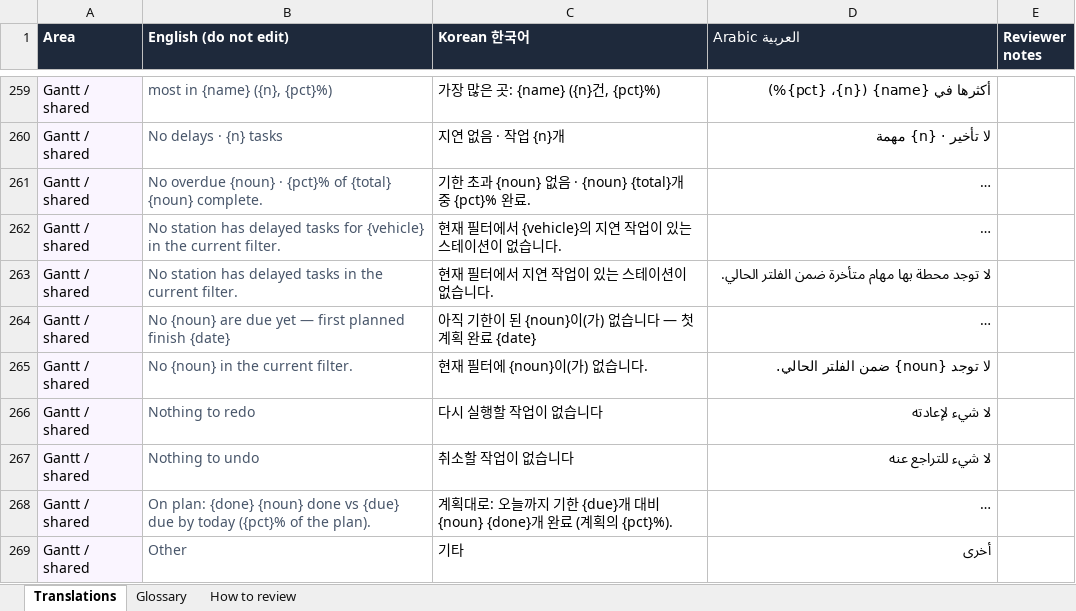
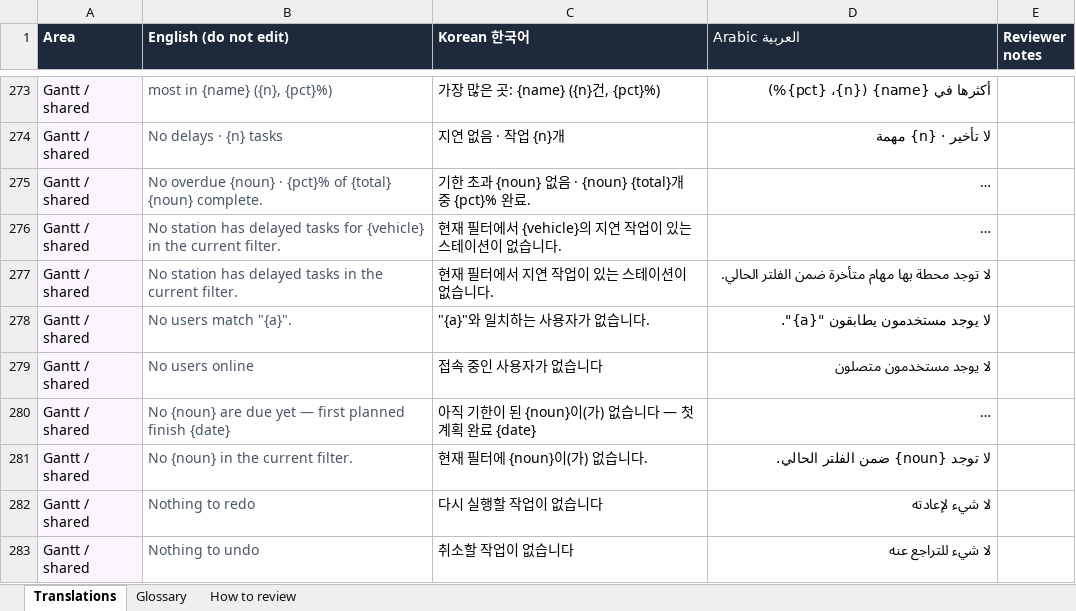
Before and after one commit to MorsyAdham/PPMS-2.0.0, an Excel workbook: docs/translations/PPMS_UI_translations.xlsx, sheet Translations, drawn as a sheet; only a part is shown, gaps mark what is left out; the shorter side is filled out with more unchanged rows; long unchanged cells end in …; values as stored, in another font and other column widths than the file's, no borders; the diff covers the shown part only; the diff names each change by its address in the sheet, - before the commit and + after, or states it on an @@ line.

```diff
--- a/docs/translations/PPMS_UI_translations.xlsx (sheet Translations)
+++ b/docs/translations/PPMS_UI_translations.xlsx (sheet Translations)
+row 278: Gantt / shared | No users match "{a}". | "{a}"와 일치하는 사용자가 없습니다. | لا يوجد مستخدمون يطابقون "{a}".
+row 279: Gantt / shared | No users online | 접속 중인 사용자가 없습니다 | لا يوجد مستخدمون متصلون
```
Also changed, not shown: 43 added rows and 13 removed rows elsewhere in this sheet, 9 other files.
